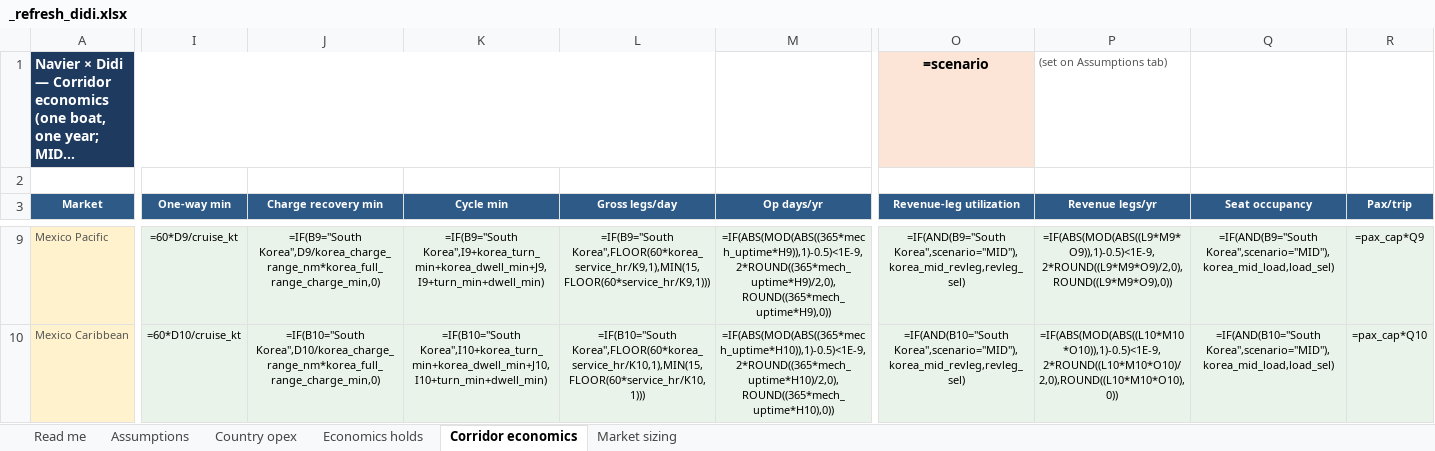
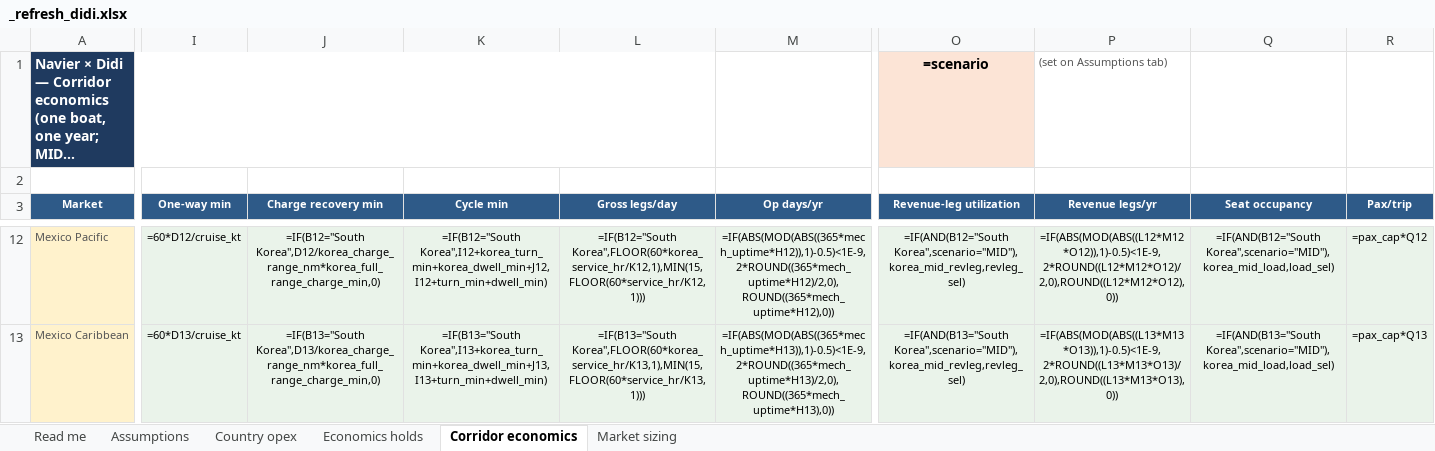
Before and after one commit to jaideepdhanoa/navier-atlas, an Excel workbook: finance/_refresh_didi.xlsx, sheet Corridor economics, drawn as a sheet; only a part is shown, gaps mark what is left out; long unchanged cells end in …; values as stored, in another font and other column widths than the file's, no borders; formulas without a stored value are shown as written; addresses are those after the commit; the diff covers the shown part only; the diff names each change by its address in the sheet, - before the commit and + after, or states it on an @@ line.

```diff
--- a/finance/_refresh_didi.xlsx (sheet Corridor economics)
+++ b/finance/_refresh_didi.xlsx (sheet Corridor economics)
-I12 (One-way min): =60*D9/cruise_kt
+I12 (One-way min): =60*D12/cruise_kt
-J12 (Charge recovery min): =IF(B9="South Korea",D9/korea_charge_range_nm*korea_full_range_charge_min,0)
+J12 (Charge recovery min): =IF(B12="South Korea",D12/korea_charge_range_nm*korea_full_range_charge_min,0)
-K12 (Cycle min): =IF(B9="South Korea",I9+korea_turn_min+korea_dwell_min+J9,I9+turn_min+dwell_min)
+K12 (Cycle min): =IF(B12="South Korea",I12+korea_turn_min+korea_dwell_min+J12,I12+turn_min+dwell_min)
-L12 (Gross legs/day): =IF(B9="South Korea",FLOOR(60*korea_service_hr/K9,1),MIN(15,FLOOR(60*service_hr/K9,1)))
+L12 (Gross legs/day): =IF(B12="South Korea",FLOOR(60*korea_service_hr/K12,1),MIN(15,FLOOR(60*service_hr/K12,1)))
-M12 (Op days/yr): =IF(ABS(MOD(ABS((365*mech_uptime*H9)),1)-0.5)<1E-9,2*ROUND((365*mech_uptime*H9)/2,0),ROUND((365*mech_uptime*H9),0))
+M12 (Op days/yr): =IF(ABS(MOD(ABS((365*mech_uptime*H12)),1)-0.5)<1E-9,2*ROUND((365*mech_uptime*H12)/2,0),ROUND((365*mech_uptime*H12),0))
-O12 (Revenue-leg utilization): =IF(AND(B9="South Korea",scenario="MID"),korea_mid_revleg,revleg_sel)
+O12 (Revenue-leg utilization): =IF(AND(B12="South Korea",scenario="MID"),korea_mid_revleg,revleg_sel)
-P12 (Revenue legs/yr): =IF(ABS(MOD(ABS((L9*M9*O9)),1)-0.5)<1E-9,2*ROUND((L9*M9*O9)/2,0),ROUND((L9*M9*O9),0))
+P12 (Revenue legs/yr): =IF(ABS(MOD(ABS((L12*M12*O12)),1)-0.5)<1E-9,2*ROUND((L12*M12*O12)/2,0),ROUND((L12*M12*O12),0))
-Q12 (Seat occupancy): =IF(AND(B9="South Korea",scenario="MID"),korea_mid_load,load_sel)
+Q12 (Seat occupancy): =IF(AND(B12="South Korea",scenario="MID"),korea_mid_load,load_sel)
-R12 (Pax/trip): =pax_cap*Q9
+R12 (Pax/trip): =pax_cap*Q12
-I13 (One-way min): =60*D10/cruise_kt
+I13 (One-way min): =60*D13/cruise_kt
-J13 (Charge recovery min): =IF(B10="South Korea",D10/korea_charge_range_nm*korea_full_range_charge_min,0)
+J13 (Charge recovery min): =IF(B13="South Korea",D13/korea_charge_range_nm*korea_full_range_charge_min,0)
-K13 (Cycle min): =IF(B10="South Korea",I10+korea_turn_min+korea_dwell_min+J10,I10+turn_min+dwell_min)
+K13 (Cycle min): =IF(B13="South Korea",I13+korea_turn_min+korea_dwell_min+J13,I13+turn_min+dwell_min)
-L13 (Gross legs/day): =IF(B10="South Korea",FLOOR(60*korea_service_hr/K10,1),MIN(15,FLOOR(60*service_hr/K10,1)))
+L13 (Gross legs/day): =IF(B13="South Korea",FLOOR(60*korea_service_hr/K13,1),MIN(15,FLOOR(60*service_hr/K13,1)))
-M13 (Op days/yr): =IF(ABS(MOD(ABS((365*mech_uptime*H10)),1)-0.5)<1E-9,2*ROUND((365*mech_uptime*H10)/2,0),ROUND((365*mech_uptime*H10),0))
+M13 (Op days/yr): =IF(ABS(MOD(ABS((365*mech_uptime*H13)),1)-0.5)<1E-9,2*ROUND((365*mech_uptime*H13)/2,0),ROUND((365*mech_uptime*H13),0))
-O13 (Revenue-leg utilization): =IF(AND(B10="South Korea",scenario="MID"),korea_mid_revleg,revleg_sel)
+O13 (Revenue-leg utilization): =IF(AND(B13="South Korea",scenario="MID"),korea_mid_revleg,revleg_sel)
-P13 (Revenue legs/yr): =IF(ABS(MOD(ABS((L10*M10*O10)),1)-0.5)<1E-9,2*ROUND((L10*M10*O10)/2,0),ROUND((L10*M10*O10),0))
+P13 (Revenue legs/yr): =IF(ABS(MOD(ABS((L13*M13*O13)),1)-0.5)<1E-9,2*ROUND((L13*M13*O13)/2,0),ROUND((L13*M13*O13),0))
-Q13 (Seat occupancy): =IF(AND(B10="South Korea",scenario="MID"),korea_mid_load,load_sel)
+Q13 (Seat occupancy): =IF(AND(B13="South Korea",scenario="MID"),korea_mid_load,load_sel)
-R13 (Pax/trip): =pax_cap*Q10
+R13 (Pax/trip): =pax_cap*Q13
```
Also changed, not shown: 3 added rows and 259 edited cells elsewhere in this sheet, sheet Market sizing, finance/_master-unit-econ.xlsx, finance/_refresh_indrive.xlsx, 12 other files.
